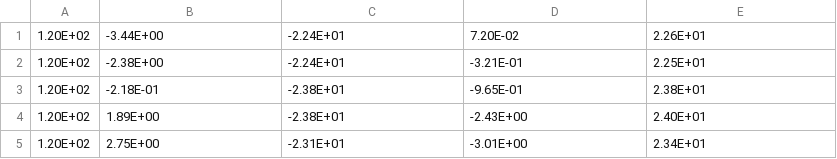
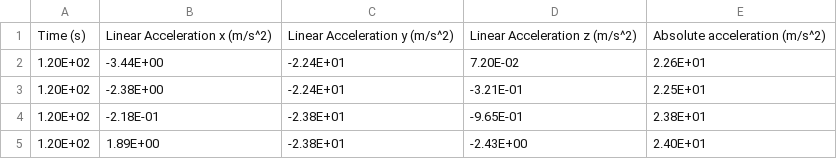
Before and after one commit to aghassel/Activity-Tracking-Project, a CSV file: data/jumping/kjb_data.csv, drawn as a sheet; only a part is shown; the shorter side is filled out with more unchanged rows.

```diff
--- a/data/jumping/kjb_data.csv
+++ b/data/jumping/kjb_data.csv
@@ -1 +1,2 @@
+"Time (s)","Linear Acceleration x (m/s^2)","Linear Acceleration y (m/s^2)","Linear Acceleration z (m/s^2)","Absolute acceleration (m/s^2)"
 1.20E+02,-3.44E+00,-2.24E+01,7.20E-02,2.26E+01
```
Also changed, not shown: data/jumping/kjf_data.csv, data/jumping/kjh_data.csv, 13 other files.
